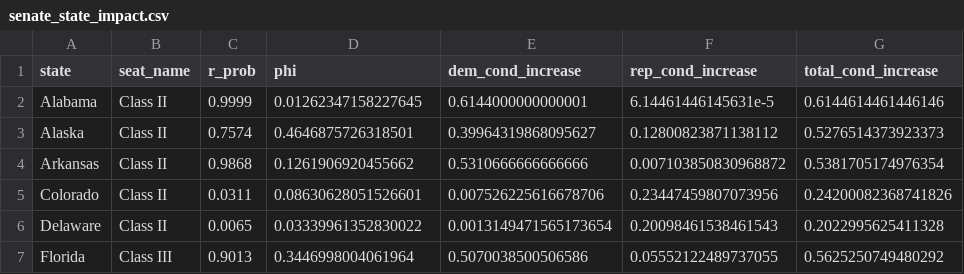
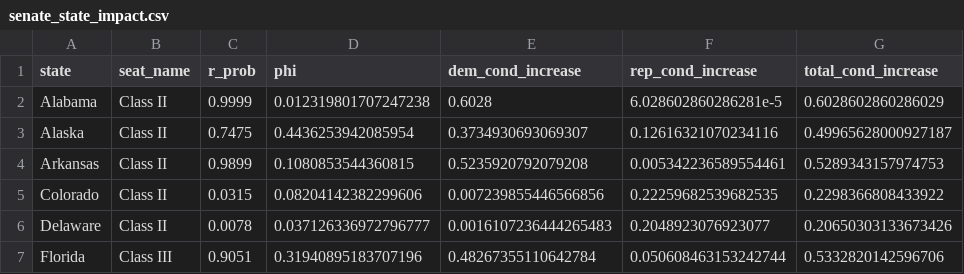
Before and after one commit to thisismactan/US-2026, a CSV file: output/senate_state_impact.csv, drawn as a sheet; only a part is shown; the diff covers the shown part only.

```diff
--- a/output/senate_state_impact.csv
+++ b/output/senate_state_impact.csv
@@ -1,7 +1,7 @@
 state,seat_name,r_prob,phi,dem_cond_increase,rep_cond_increase,total_cond_increase
-Alabama,Class II,0.9999,0.01262347158227645,0.6144000000000001,6.14461446145631e-5,0.6144614461446146
-Alaska,Class II,0.7574,0.4646875726318501,0.39964319868095627,0.12800823871138112,0.5276514373923373
-Arkansas,Class II,0.9868,0.1261906920455662,0.5310666666666666,0.007103850830968872,0.5381705174976354
-Colorado,Class II,0.0311,0.08630628051526601,0.007526225616678706,0.23447459807073956,0.24200082368741826
-Delaware,Class II,0.0065,0.03339961352830022,0.0013149471565173654,0.20098461538461543,0.2022995625411328
-Florida,Class III,0.9013,0.3446998004061964,0.5070038500506586,0.05552122489737055,0.5625250749480292
+Alabama,Class II,0.9999,0.012319801707247238,0.6028,6.028602860286281e-5,0.6028602860286029
+Alaska,Class II,0.7475,0.4436253942085954,0.3734930693069307,0.12616321070234116,0.49965628000927187
+Arkansas,Class II,0.9899,0.1080853544360815,0.5235920792079208,0.005342236589554461,0.5289343157974753
+Colorado,Class II,0.0315,0.08204142382299606,0.007239855446566856,0.22259682539682535,0.2298366808433922
+Delaware,Class II,0.0078,0.037126336972796777,0.0016107236444265483,0.2048923076923077,0.20650303133673426
+Florida,Class III,0.9051,0.31940895183707196,0.48267355110642784,0.050608463153242744,0.5332820142596706
```
Also changed, not shown: 110 edited cells elsewhere in this file, output/generic_ballot_margin_averages_2026_smoothed.csv, output/house_district_impact.csv, 10 other files.
